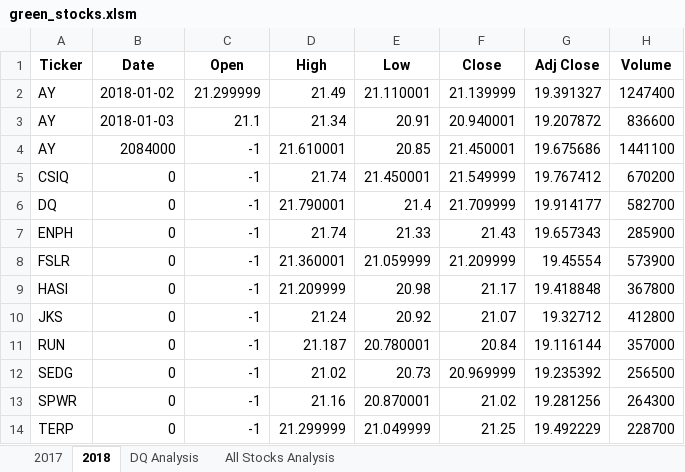
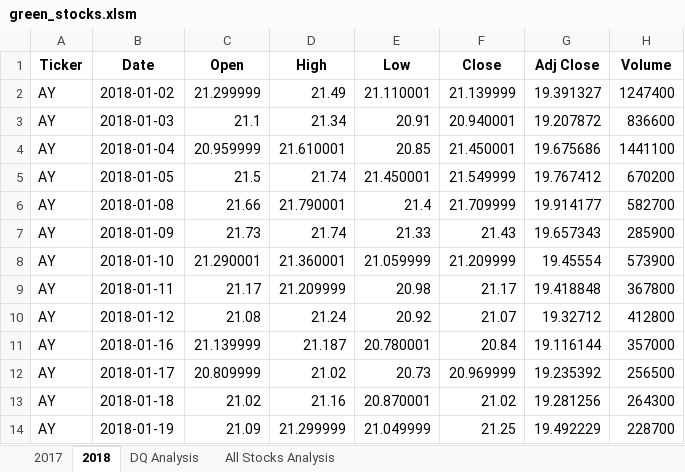
Before and after one commit to smikequick/stock-analysis, an Excel workbook: green_stocks.xlsm, sheet 2018, drawn as a sheet; only a part is shown; values as stored, in another font and other column widths than the file's, no borders; the diff covers the shown part only; the diff names each change by its address in the sheet, - before the commit and + after, or states it on an @@ line.

```diff
--- a/green_stocks.xlsm (sheet 2018)
+++ b/green_stocks.xlsm (sheet 2018)
-B4 (Date): 2084000
+B4 (Date): 2018-01-04
-C4 (Open): -1
+C4 (Open): 20.959999
-A5 (Ticker): CSIQ
+A5 (Ticker): AY
-B5 (Date): 0
+B5 (Date): 2018-01-05
-C5 (Open): -1
+C5 (Open): 21.5
-A6 (Ticker): DQ
+A6 (Ticker): AY
-B6 (Date): 0
+B6 (Date): 2018-01-08
-C6 (Open): -1
+C6 (Open): 21.66
-A7 (Ticker): ENPH
+A7 (Ticker): AY
-B7 (Date): 0
+B7 (Date): 2018-01-09
-C7 (Open): -1
+C7 (Open): 21.73
-A8 (Ticker): FSLR
+A8 (Ticker): AY
-B8 (Date): 0
+B8 (Date): 2018-01-10
-C8 (Open): -1
+C8 (Open): 21.290001
-A9 (Ticker): HASI
+A9 (Ticker): AY
-B9 (Date): 0
+B9 (Date): 2018-01-11
-C9 (Open): -1
+C9 (Open): 21.17
-A10 (Ticker): JKS
+A10 (Ticker): AY
-B10 (Date): 0
+B10 (Date): 2018-01-12
-C10 (Open): -1
+C10 (Open): 21.08
-A11 (Ticker): RUN
+A11 (Ticker): AY
-B11 (Date): 0
+B11 (Date): 2018-01-16
-C11 (Open): -1
+C11 (Open): 21.139999
-A12 (Ticker): SEDG
+A12 (Ticker): AY
-B12 (Date): 0
+B12 (Date): 2018-01-17
-C12 (Open): -1
+C12 (Open): 20.809999
-A13 (Ticker): SPWR
+A13 (Ticker): AY
-B13 (Date): 0
+B13 (Date): 2018-01-18
-C13 (Open): -1
+C13 (Open): 21.02
-A14 (Ticker): TERP
+A14 (Ticker): AY
-B14 (Date): 0
+B14 (Date): 2018-01-19
-C14 (Open): -1
+C14 (Open): 21.09
```
Also changed, not shown: 3 edited cells elsewhere in this sheet, sheet 2017, sheet All Stocks Analysis, charts or pictures.
